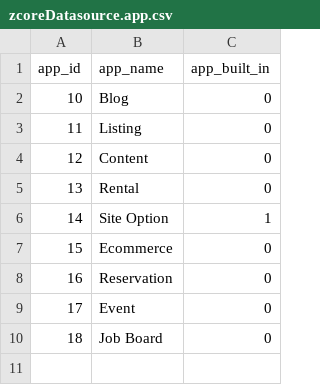
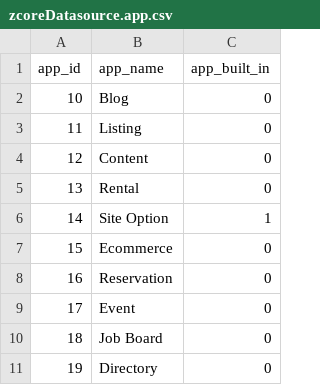
Before and after one commit to zgraphservers/jetendo, a CSV file: share/database/data/zcoreDatasource.app.csv, drawn as a sheet.

```diff
--- a/share/database/data/zcoreDatasource.app.csv
+++ b/share/database/data/zcoreDatasource.app.csv
@@ -10 +10,2 @@
 "18","Job Board","0"
+"19","Directory","0"
```
Also changed, not shown: 1 other file.
